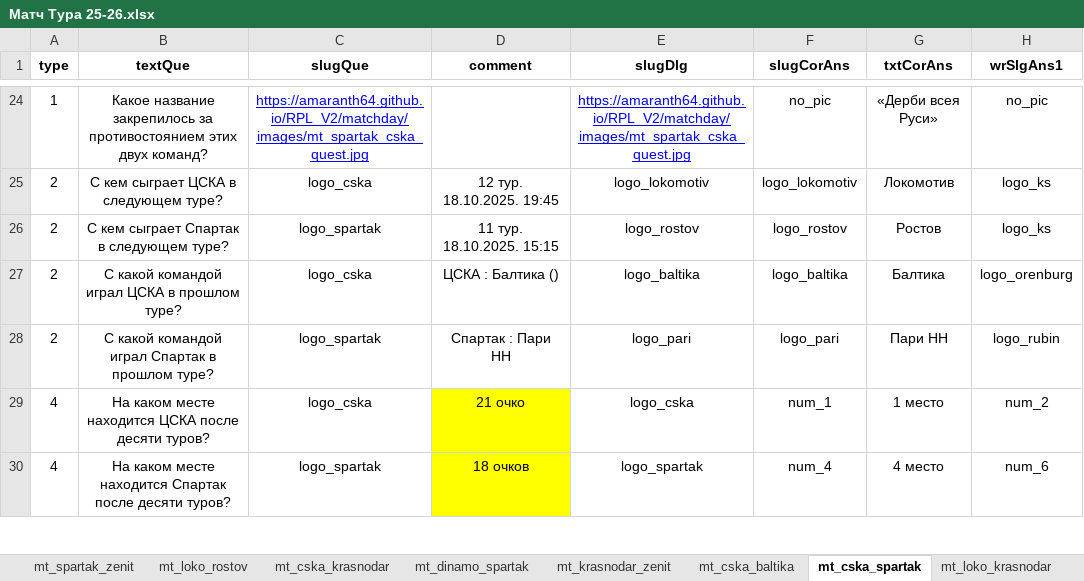
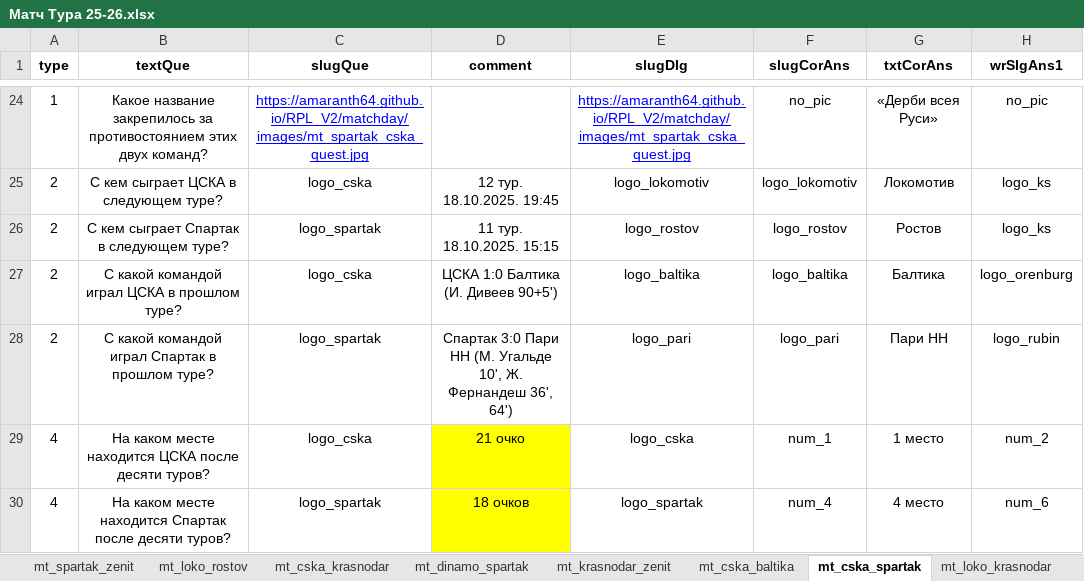
Before and after one commit to amaranth64/amaranth64.github.io, an Excel workbook: RPL_V2/xlsx/Матч Тура 25-26.xlsx, sheet mt_cska_spartak, drawn as a sheet; only a part is shown, gaps mark what is left out; values as stored, in another font and other column widths than the file's, no borders; the diff names each change by its address in the sheet, - before the commit and + after, or states it on an @@ line.

```diff
--- a/RPL_V2/xlsx/Матч Тура 25-26.xlsx (sheet mt_cska_spartak)
+++ b/RPL_V2/xlsx/Матч Тура 25-26.xlsx (sheet mt_cska_spartak)
-D27 (comment): ЦСКА : Балтика ()
+D27 (comment): ЦСКА 1:0 Балтика (И. Дивеев 90+5')
-D28 (comment): Спартак : Пари НН
+D28 (comment): Спартак 3:0 Пари НН (М. Угальде 10', Ж. Фернандеш 36', 64')
```
Also changed, not shown: 9 other files.
